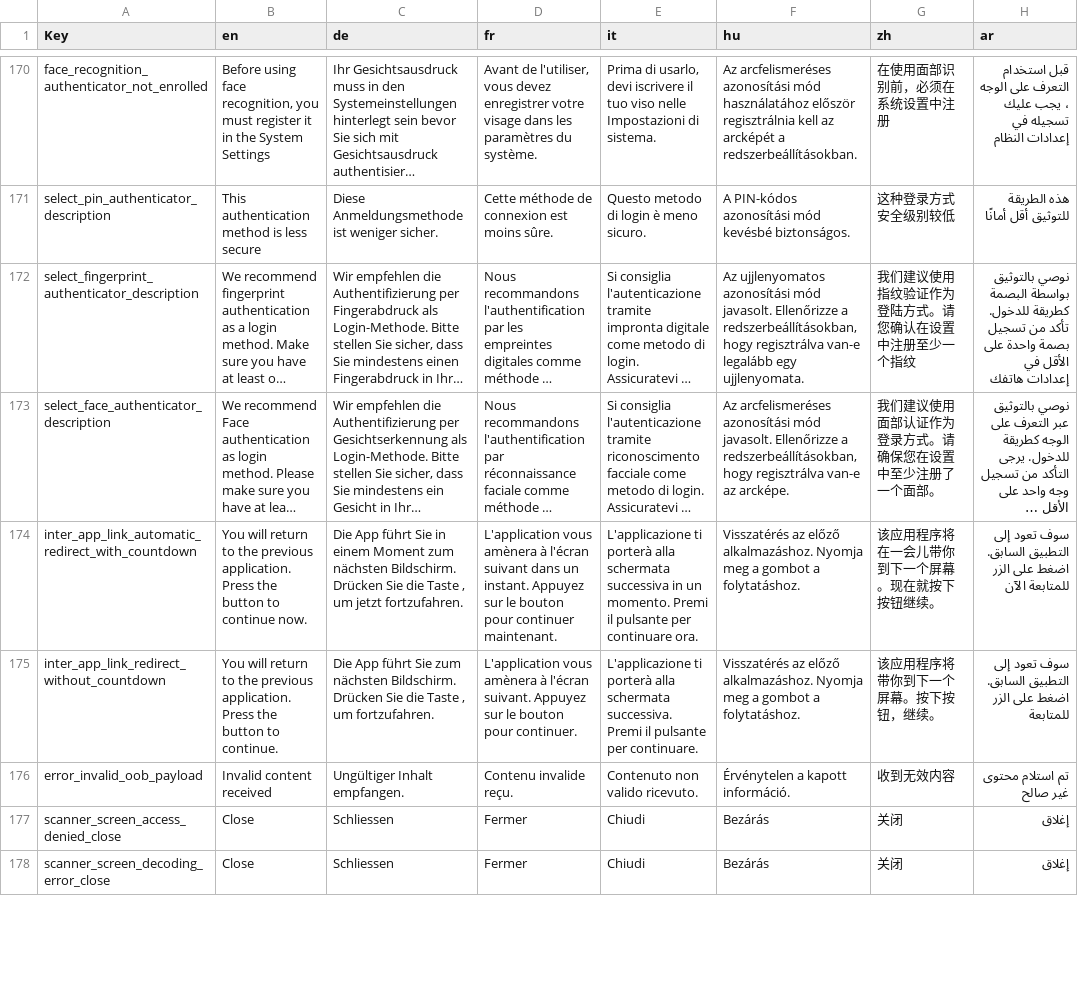
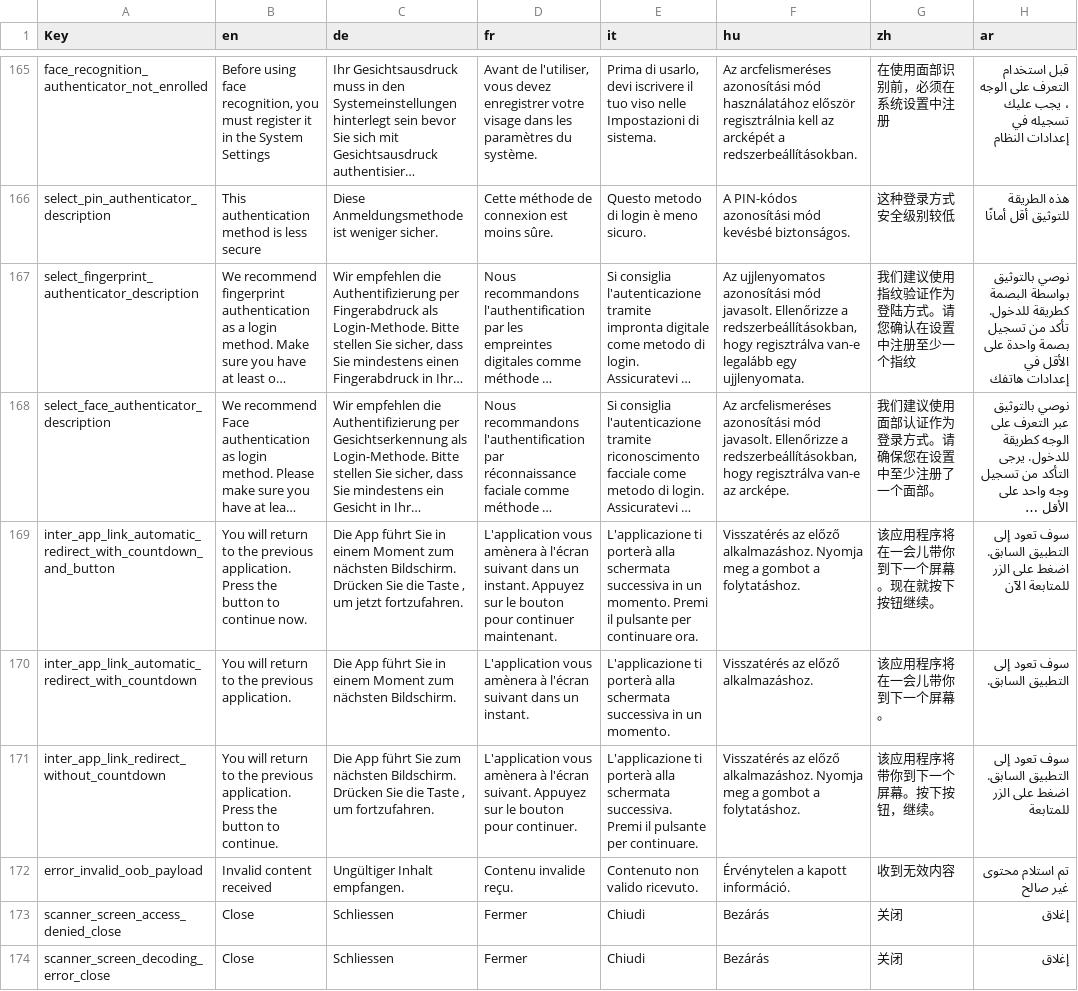
Before and after one commit to nevissecurity/nevis-access-app-localizations, a CSV file: localizations.csv, drawn as a sheet; only a part is shown, gaps mark what is left out; long unchanged cells end in …; addresses are those after the commit; the diff covers the shown part only; the diff names each change by its address in the sheet, - before the commit and + after, or states it on an @@ line.

Commit message:
Version: 2.11.0

```diff
--- a/localizations.csv
+++ b/localizations.csv
+row 169: inter_app_link_automatic_redirect_with_countdown_and_button | You will return to the previous application. Press the button to continue now. | Die App führt Sie in einem Moment zum nächsten Bildschirm. Drücken Sie die Taste , um jetzt fortzufahren. | L'application vous amènera à l'écran suivant dans un instant. Appuyez sur le bouton pour continuer maintenant. | L'applicazione ti porterà alla schermata successiva in un momento. Premi il pulsante per continuare ora. | Visszatérés az előző alkalmazáshoz. Nyomja meg a gombot a folytatáshoz. | 该应用程序将在一会儿带你到下一个屏幕。现在就按下按钮继续。 | سوف تعود إلى التطبيق السابق. اضغط على الزر للمتابعة الآن
-B170 (en): …previous application. Press the button to continue now.
+B170 (en): …previous application.
-C170 (de): …nächsten Bildschirm. Drücken Sie die Taste , um jetzt fortzufahren.
+C170 (de): …nächsten Bildschirm.
-D170 (fr): …un instant. Appuyez sur le bouton pour continuer maintenant.
+D170 (fr): …un instant.
-E170 (it): …un momento. Premi il pulsante per continuare ora.
+E170 (it): …un momento.
-F170 (hu): …előző alkalmazáshoz. Nyomja meg a gombot a folytatáshoz.
+F170 (hu): …előző alkalmazáshoz.
-G170 (zh): 该应用程序将在一会儿带你到下一个屏幕。现在就按下按钮继续。
+G170 (zh): 该应用程序将在一会儿带你到下一个屏幕。
-H170 (ar): سوف تعود إلى التطبيق السابق. اضغط على الزر للمتابعة الآن
+H170 (ar): سوف تعود إلى التطبيق السابق.
```
Also changed, not shown: 7 removed rows and 1 edited cell elsewhere in this file.
